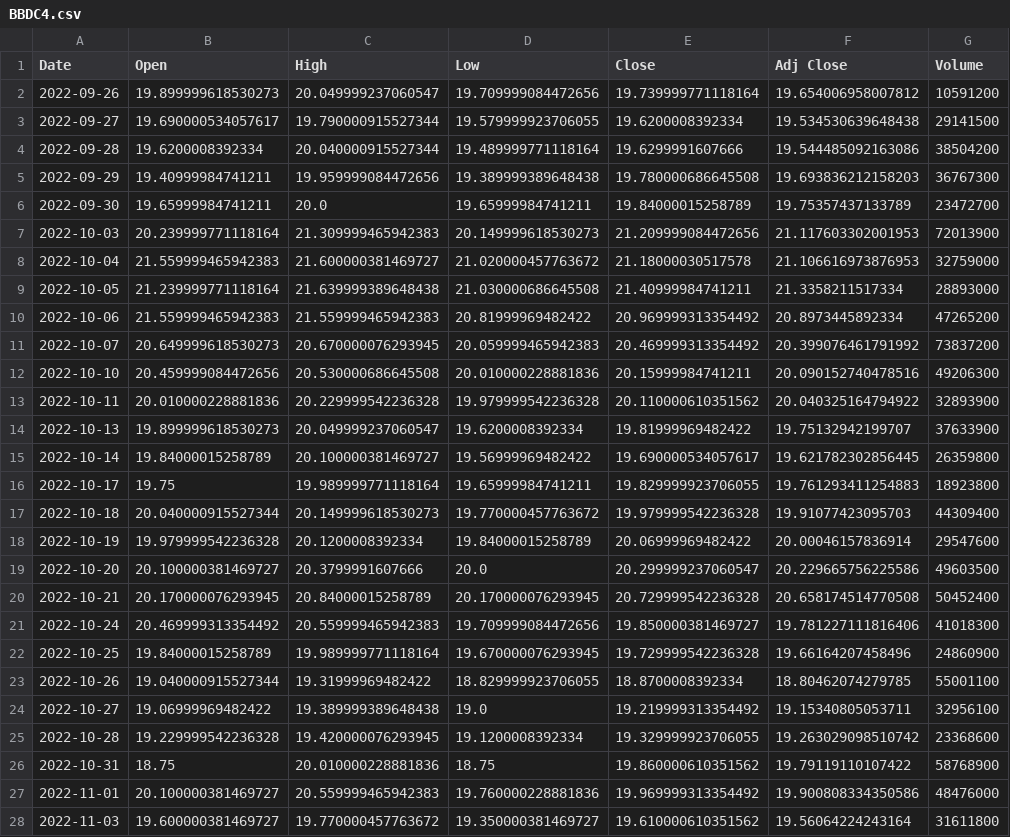
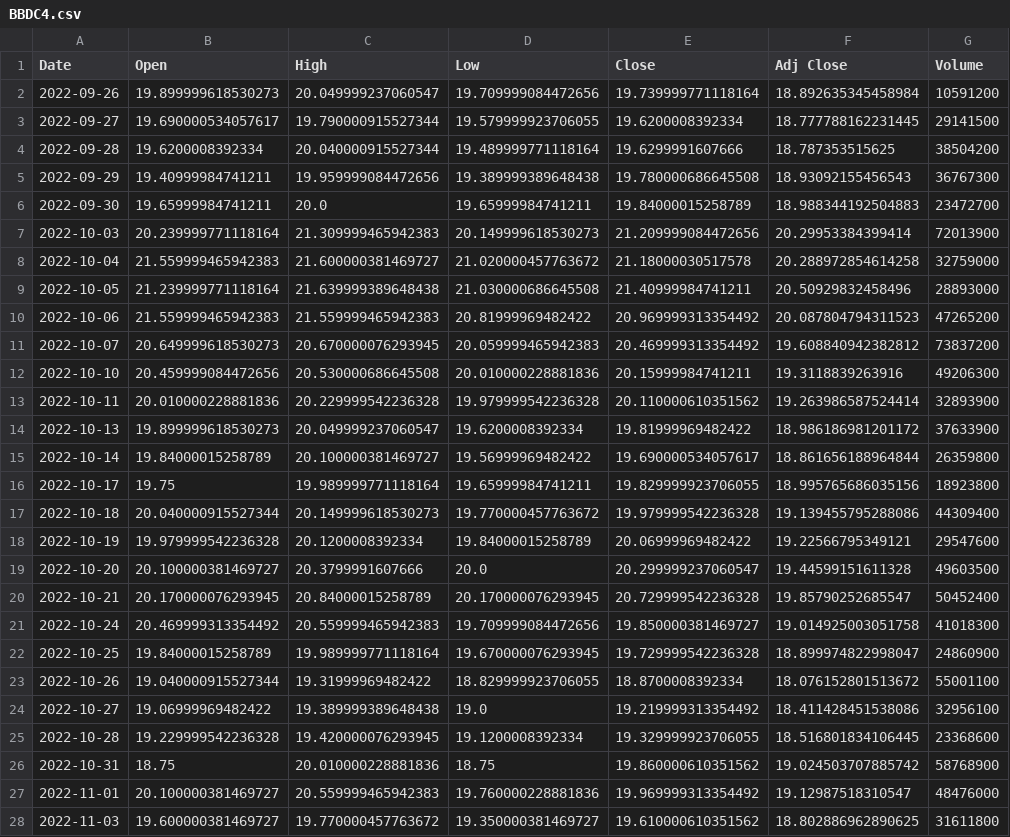
Before and after one commit to Hfelipini/5-Portfolio-Follow-up, a CSV file: output1/BBDC4.csv, drawn as a sheet; only a part is shown; the diff covers the shown part only; the diff names each change by its address in the sheet, - before the commit and + after, or states it on an @@ line.

```diff
--- a/output1/BBDC4.csv
+++ b/output1/BBDC4.csv
-F2 (Adj Close): 19.654006958007812
+F2 (Adj Close): 18.892635345458984
-F3 (Adj Close): 19.534530639648438
+F3 (Adj Close): 18.777788162231445
-F4 (Adj Close): 19.544485092163086
+F4 (Adj Close): 18.787353515625
-F5 (Adj Close): 19.693836212158203
+F5 (Adj Close): 18.93092155456543
-F6 (Adj Close): 19.75357437133789
+F6 (Adj Close): 18.988344192504883
-F7 (Adj Close): 21.117603302001953
+F7 (Adj Close): 20.29953384399414
-F8 (Adj Close): 21.106616973876953
+F8 (Adj Close): 20.288972854614258
-F9 (Adj Close): 21.3358211517334
+F9 (Adj Close): 20.50929832458496
-F10 (Adj Close): 20.8973445892334
+F10 (Adj Close): 20.087804794311523
-F11 (Adj Close): 20.399076461791992
+F11 (Adj Close): 19.608840942382812
-F12 (Adj Close): 20.090152740478516
+F12 (Adj Close): 19.3118839263916
-F13 (Adj Close): 20.040325164794922
+F13 (Adj Close): 19.263986587524414
-F14 (Adj Close): 19.75132942199707
+F14 (Adj Close): 18.986186981201172
-F15 (Adj Close): 19.621782302856445
+F15 (Adj Close): 18.861656188964844
-F16 (Adj Close): 19.761293411254883
+F16 (Adj Close): 18.995765686035156
-F17 (Adj Close): 19.91077423095703
+F17 (Adj Close): 19.139455795288086
-F18 (Adj Close): 20.00046157836914
+F18 (Adj Close): 19.22566795349121
-F19 (Adj Close): 20.229665756225586
+F19 (Adj Close): 19.44599151611328
-F20 (Adj Close): 20.658174514770508
+F20 (Adj Close): 19.85790252685547
-F21 (Adj Close): 19.781227111816406
+F21 (Adj Close): 19.014925003051758
-F22 (Adj Close): 19.66164207458496
+F22 (Adj Close): 18.899974822998047
-F23 (Adj Close): 18.80462074279785
+F23 (Adj Close): 18.076152801513672
-F24 (Adj Close): 19.15340805053711
+F24 (Adj Close): 18.411428451538086
-F25 (Adj Close): 19.263029098510742
+F25 (Adj Close): 18.516801834106445
-F26 (Adj Close): 19.79119110107422
+F26 (Adj Close): 19.024503707885742
-F27 (Adj Close): 19.900808334350586
+F27 (Adj Close): 19.12987518310547
-F28 (Adj Close): 19.56064224243164
+F28 (Adj Close): 18.802886962890625
```
Also changed, not shown: 2 added rows and 44 edited cells elsewhere in this file, output1/BRKM5.csv, output1/EZTC3.csv, 38 other files.
